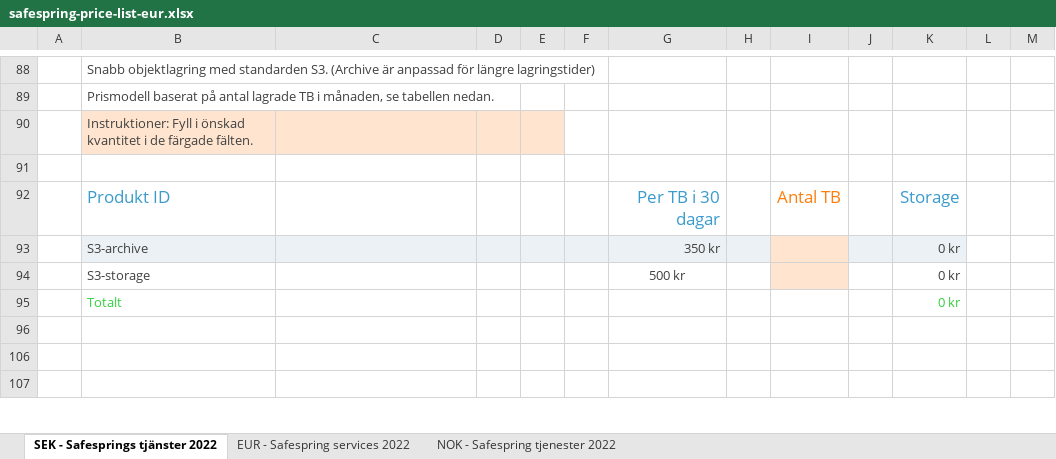
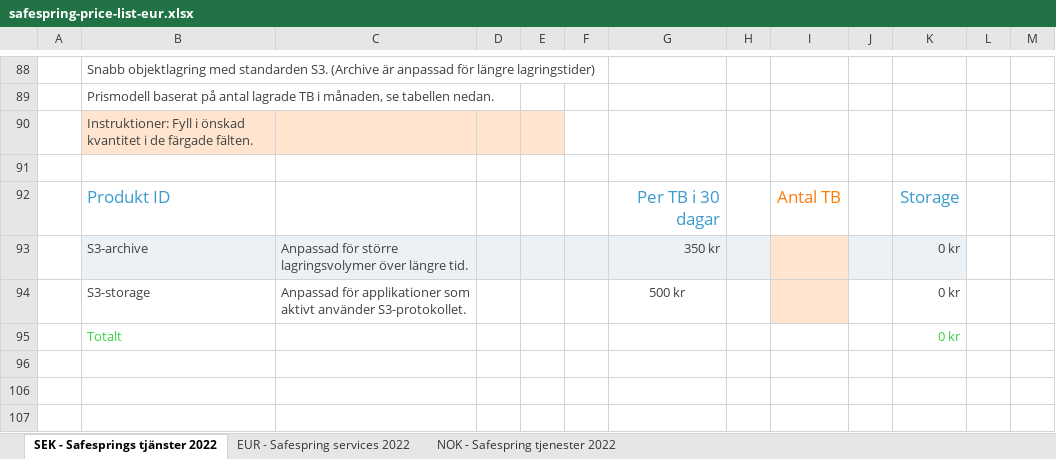
Before and after one commit to safespring/web, an Excel workbook: static/pricelist/EUR/safespring-price-list-eur.xlsx, sheet SEK - Safesprings tjänster 2022, drawn as a sheet; only a part is shown, gaps mark what is left out; values as stored, in another font and other column widths than the file's, no borders; charts and pictures and conditional formats not drawn; the diff covers the shown part only; the diff names each change by its address in the sheet, - before the commit and + after, or states it on an @@ line.

```diff
--- a/static/pricelist/EUR/safespring-price-list-eur.xlsx (sheet SEK - Safesprings tjänster 2022)
+++ b/static/pricelist/EUR/safespring-price-list-eur.xlsx (sheet SEK - Safesprings tjänster 2022)
-C93: (empty)
+C93: Anpassad för större lagringsvolymer över längre tid.
-C94: (empty)
+C94: Anpassad för applikationer som aktivt använder S3-protokollet.
```
Also changed, not shown: 2 removed rows, 9 edited cells, cell formats and merged cells elsewhere in this sheet, sheet EUR - Safespring services 2022, sheet NOK - Safespring tjenester 2022, charts or pictures, static/pricelist/NOK/safespring-price-list-nok.xlsx, static/pricelist/SEK/safespring-price-list-sek.xlsx, 3 other files.
